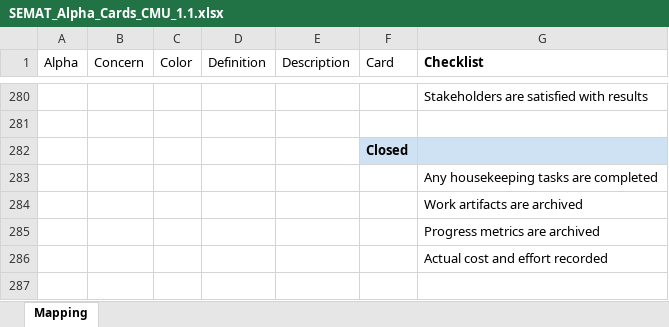
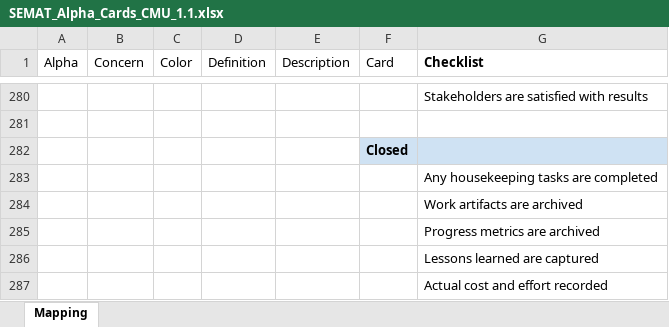
Before and after one commit to professor/semat, an Excel workbook: lib/SEMAT_Alpha_Cards_CMU_1.1.xlsx, sheet Mapping, drawn as a sheet; only a part is shown, gaps mark what is left out; values as stored, in another font and other column widths than the file's, no borders; charts and pictures not drawn; the diff covers the shown part only; the diff names each change by its address in the sheet, - before the commit and + after, or states it on an @@ line.

```diff
--- a/lib/SEMAT_Alpha_Cards_CMU_1.1.xlsx (sheet Mapping)
+++ b/lib/SEMAT_Alpha_Cards_CMU_1.1.xlsx (sheet Mapping)
+row 286:  |  |  |  |  |  | Lessons learned are captured
```
Also changed, not shown: 1 added row, 1 removed row, 13 edited cells and cell formats elsewhere in this sheet.
